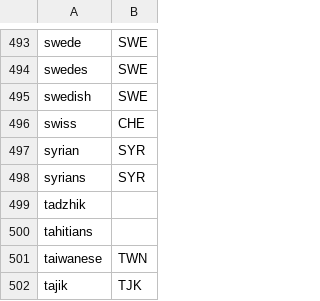
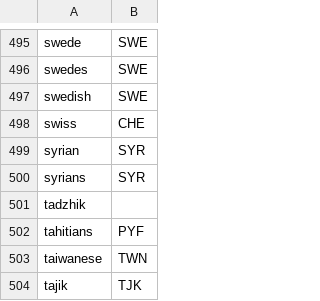
Before and after one commit to OpenSextant/Xponents, a CSV file: solr/etc/gazetteer/filters/nationalities.csv, drawn as a sheet; only a part is shown, gaps mark what is left out; the diff covers the shown part only.

```diff
--- a/solr/etc/gazetteer/filters/nationalities.csv
+++ b/solr/etc/gazetteer/filters/nationalities.csv
@@ -499,3 +501,3 @@ syrians,SYR
 tadzhik,
-tahitians,
+tahitians,PYF
 taiwanese,TWN
```
Also changed, not shown: 3 added rows, 1 removed row and 7 edited cells elsewhere in this file.
